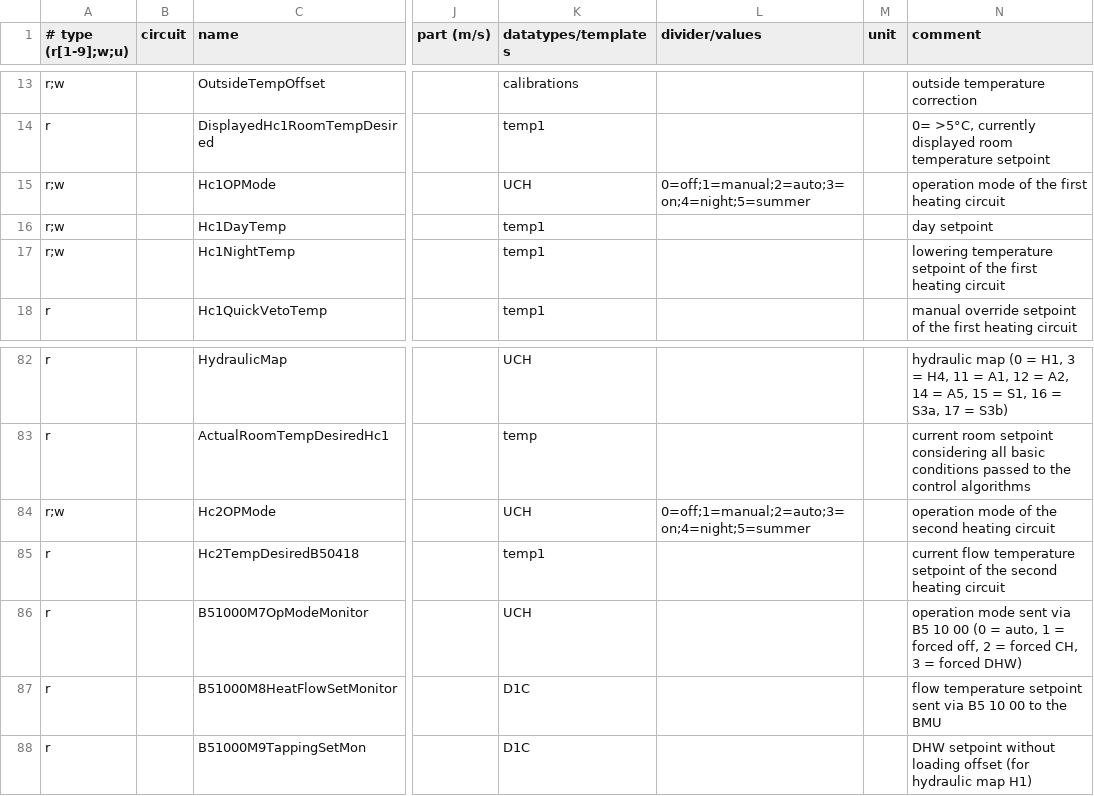
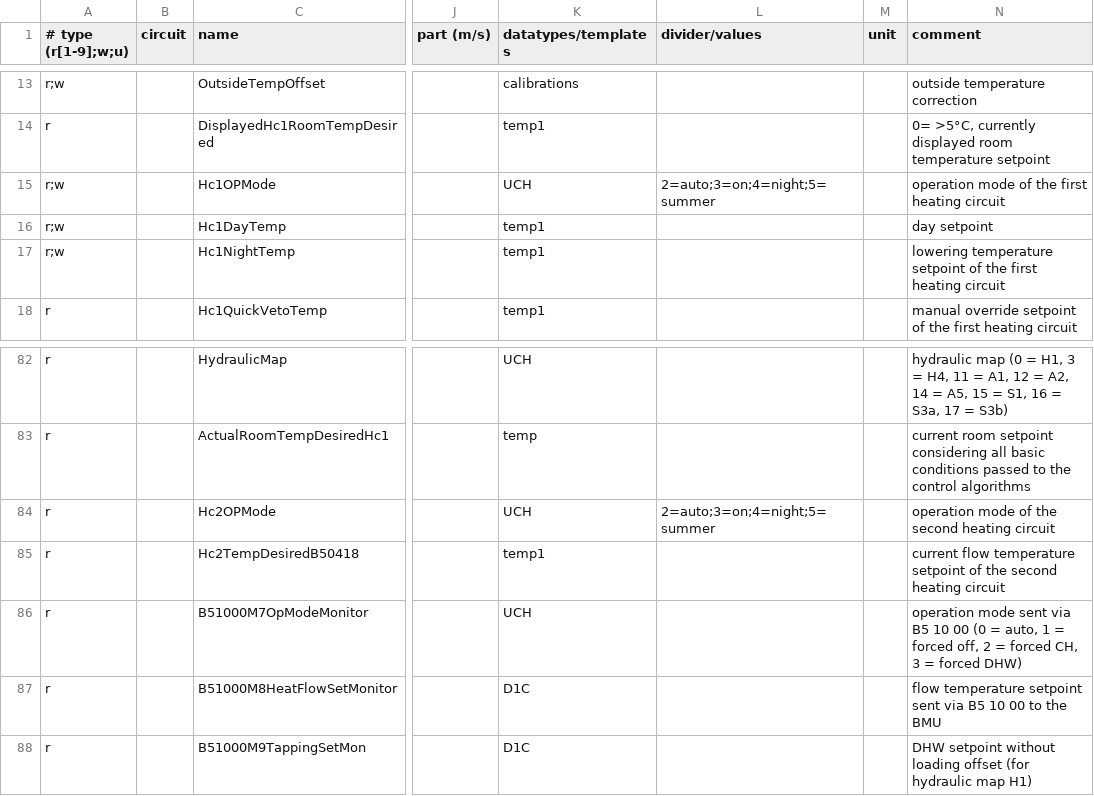
Before and after one commit to meute/ebusd-configuration, a CSV file: ebusd-2.1.x/en/vaillant/15.f47.csv, drawn as a sheet; only a part is shown, gaps mark what is left out; the diff names each change by its address in the sheet, - before the commit and + after, or states it on an @@ line.

Commit message:
Revert "Merge pull request #7 from meute/ecoTecPlus"
This reverts commit 6c4a2f21b99337f381debabcbe66ea72f8b0e484, reversing
changes made to cf4b95821e6f77f1355b8a4f28abd85b22eac85f.

```diff
--- a/ebusd-2.1.x/en/vaillant/15.f47.csv
+++ b/ebusd-2.1.x/en/vaillant/15.f47.csv
-L15 (divider/values): 0=off;1=manual;2=auto;3=on;4=night;5=summer
+L15 (divider/values): 2=auto;3=on;4=night;5=summer
-A84 (# type (r[1-9];w;u)): r;w
+A84 (# type (r[1-9];w;u)): r
-L84 (divider/values): 0=off;1=manual;2=auto;3=on;4=night;5=summer
+L84 (divider/values): 2=auto;3=on;4=night;5=summer
```
